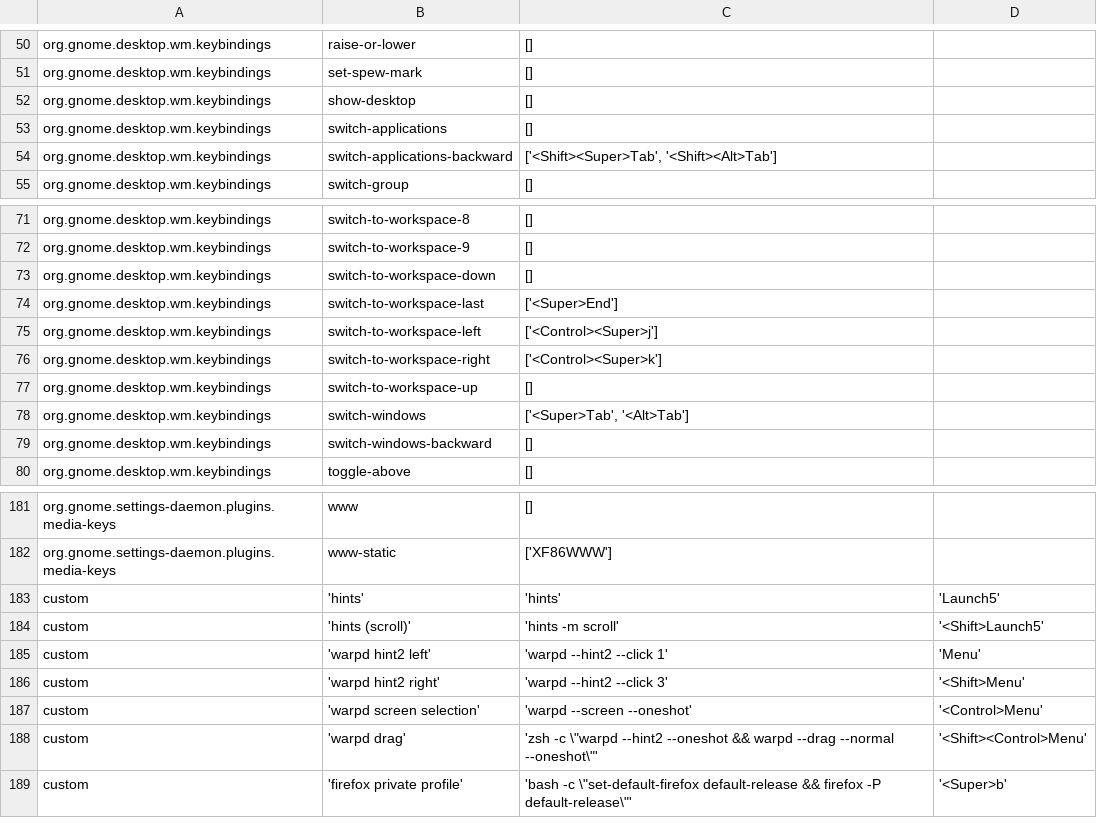
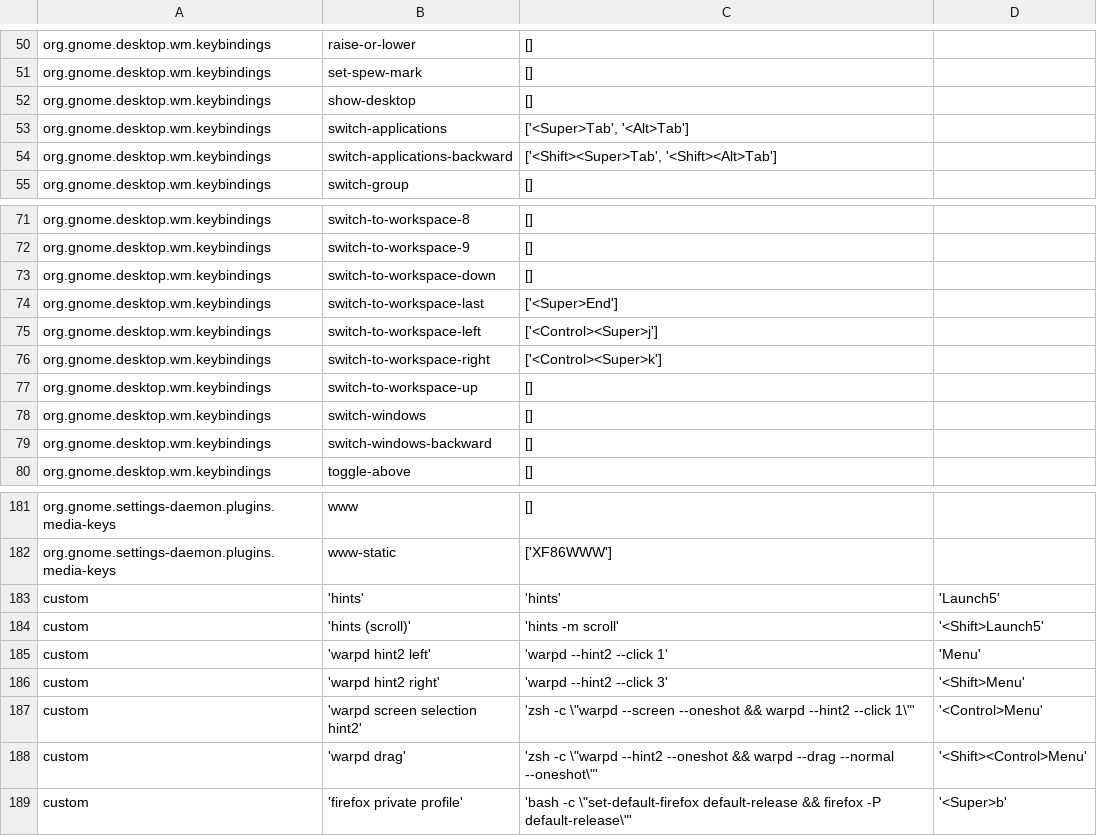
Before and after one commit to lineick/dotfiles, a CSV file: shortcuts.csv, drawn as a sheet; only a part is shown, gaps mark what is left out.

```diff
--- a/shortcuts.csv
+++ b/shortcuts.csv
@@ -52,3 +52,3 @@ org.gnome.desktop.wm.keybindings	set-spew-mark	[]
 org.gnome.desktop.wm.keybindings	show-desktop	[]
-org.gnome.desktop.wm.keybindings	switch-applications	[]
+org.gnome.desktop.wm.keybindings	switch-applications	['<Super>Tab', '<Alt>Tab']
 org.gnome.desktop.wm.keybindings	switch-applications-backward	['<Shift><Super>Tab', '<Shift><Alt>Tab']
@@ -77,3 +77,3 @@ org.gnome.desktop.wm.keybindings	switch-to-workspace-right	['<Control><Super>k']
 org.gnome.desktop.wm.keybindings	switch-to-workspace-up	[]
-org.gnome.desktop.wm.keybindings	switch-windows	['<Super>Tab', '<Alt>Tab']
+org.gnome.desktop.wm.keybindings	switch-windows	[]
 org.gnome.desktop.wm.keybindings	switch-windows-backward	[]
@@ -186,3 +186,3 @@ custom	'warpd hint2 left'	'warpd --hint2 --click 1'	'Menu'
 custom	'warpd hint2 right'	'warpd --hint2 --click 3'	'<Shift>Menu'
-custom	'warpd screen selection'	'warpd --screen --oneshot'	'<Control>Menu'
+custom	'warpd screen selection hint2'	'zsh -c \"warpd --screen --oneshot && warpd --hint2 --click 1\"'	'<Control>Menu'
 custom	'warpd drag'	'zsh -c \"warpd --hint2 --oneshot && warpd --drag --normal --oneshot\"'	'<Shift><Control>Menu'
```
Also changed, not shown: 1 other file.
